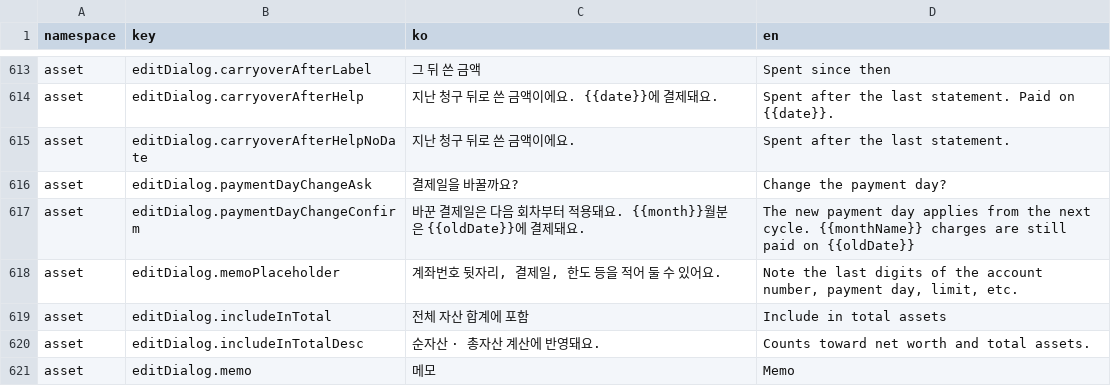
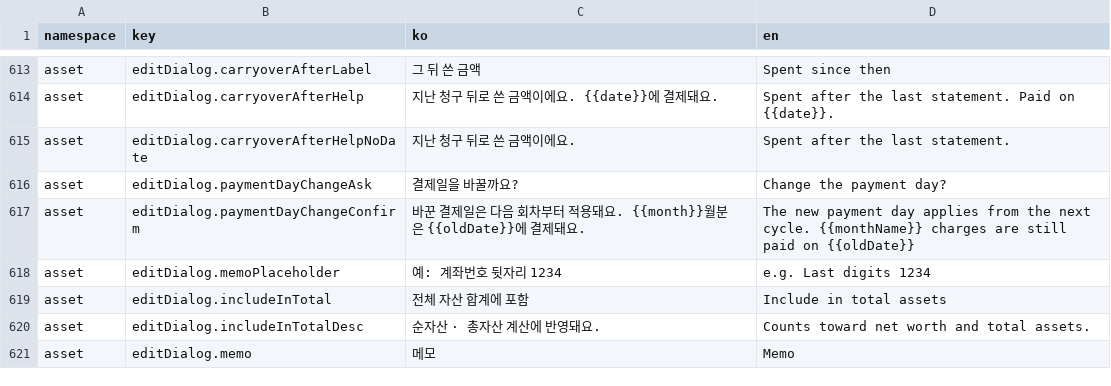
Before and after one commit to lshdainty/porest-desk-front, a CSV file: i18n/translations.csv, drawn as a sheet; only a part is shown, gaps mark what is left out.

```diff
--- a/i18n/translations.csv
+++ b/i18n/translations.csv
@@ -617,3 +617,3 @@ asset,editDialog.paymentDayChangeAsk,결제일을 바꿀까요?,Change the payme
 asset,editDialog.paymentDayChangeConfirm,바꾼 결제일은 다음 회차부터 적용돼요. {{month}}월분은 {{oldDate}}에 결제돼요.,The new payment day applies from the next cycle. {{monthName}} charges are still paid on {{oldDate}}
-asset,editDialog.memoPlaceholder,"계좌번호 뒷자리, 결제일, 한도 등을 적어 둘 수 있어요.","Note the last digits of the account number, payment day, limit, etc."
+asset,editDialog.memoPlaceholder,예: 계좌번호 뒷자리 1234,e.g. Last digits 1234
 asset,editDialog.includeInTotal,전체 자산 합계에 포함,Include in total assets
```
Also changed, not shown: 10 other files.
